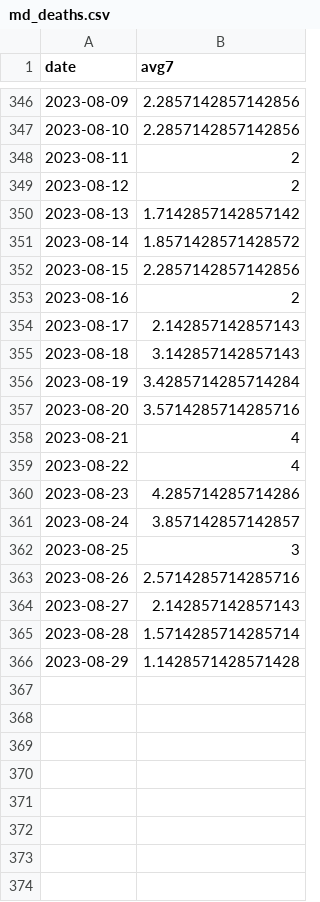
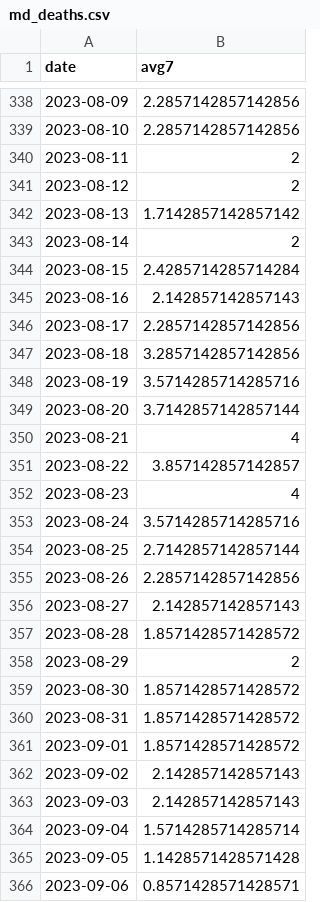
Before and after one commit to Baltimore-Sun/md-covid-scraper, a CSV file: md_deaths.csv, drawn as a sheet; only a part is shown, gaps mark what is left out; the diff covers the shown part only.

```diff
--- a/md_deaths.csv
+++ b/md_deaths.csv
@@ -350,17 +342,25 @@ date,avg7
 2023-08-13,1.7142857142857142
-2023-08-14,1.8571428571428572
-2023-08-15,2.2857142857142856
-2023-08-16,2
-2023-08-17,2.142857142857143
-2023-08-18,3.142857142857143
-2023-08-19,3.4285714285714284
-2023-08-20,3.5714285714285716
+2023-08-14,2
+2023-08-15,2.4285714285714284
+2023-08-16,2.142857142857143
+2023-08-17,2.2857142857142856
+2023-08-18,3.2857142857142856
+2023-08-19,3.5714285714285716
+2023-08-20,3.7142857142857144
 2023-08-21,4
-2023-08-22,4
-2023-08-23,4.285714285714286
-2023-08-24,3.857142857142857
-2023-08-25,3
-2023-08-26,2.5714285714285716
+2023-08-22,3.857142857142857
+2023-08-23,4
+2023-08-24,3.5714285714285716
+2023-08-25,2.7142857142857144
+2023-08-26,2.2857142857142856
 2023-08-27,2.142857142857143
-2023-08-28,1.5714285714285714
-2023-08-29,1.1428571428571428
+2023-08-28,1.8571428571428572
+2023-08-29,2
+2023-08-30,1.8571428571428572
+2023-08-31,1.8571428571428572
+2023-09-01,1.8571428571428572
+2023-09-02,2.142857142857143
+2023-09-03,2.142857142857143
+2023-09-04,1.5714285714285714
+2023-09-05,1.1428571428571428
+2023-09-06,0.8571428571428571
```
Also changed, not shown: 8 removed rows and 6 edited cells elsewhere in this file, age_graphic.csv, big-table.csv, 4 other files.
